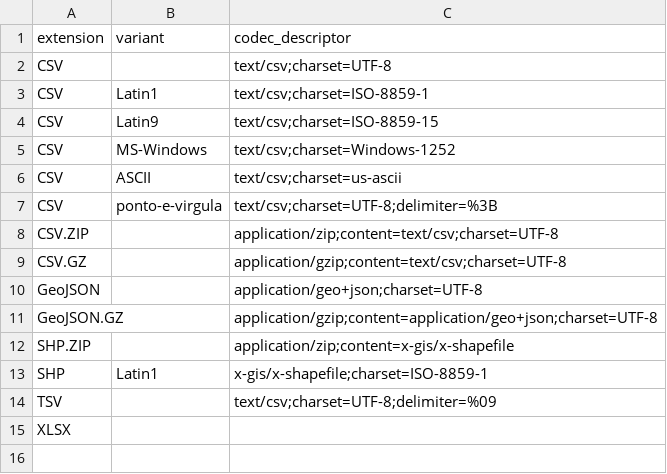
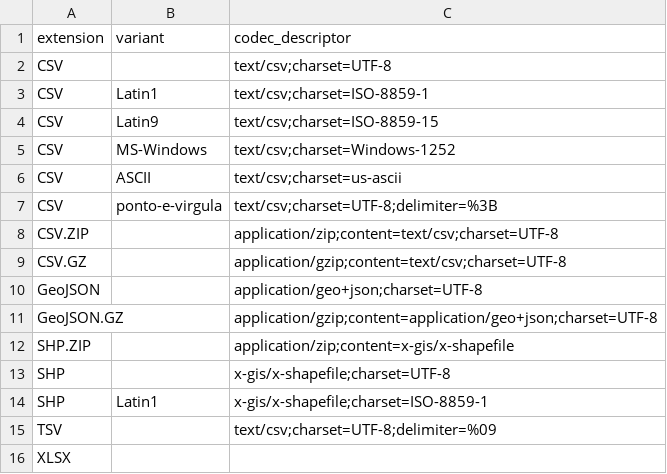
Before and after one commit to digital-guard/preserv, a CSV file: data/codec_type.csv, drawn as a sheet; the diff names each change by its address in the sheet, - before the commit and + after, or states it on an @@ line.

Commit message:
Add shp default.

```diff
--- a/data/codec_type.csv
+++ b/data/codec_type.csv
+row 13: SHP |  | x-gis/x-shapefile;charset=UTF-8
```
